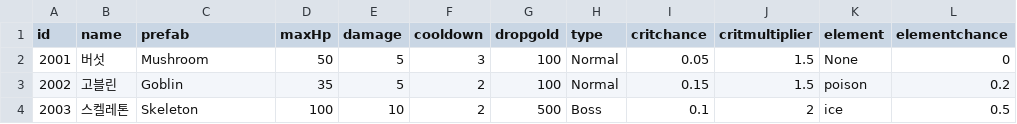
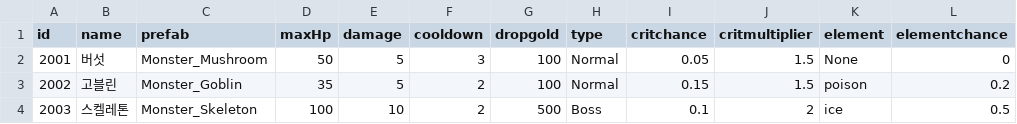
Before and after one commit to namgang98/LastProject, a CSV file: Assets/04.Data/Csv/Monsters.csv, drawn as a sheet; only a part is shown; the diff names each change by its address in the sheet, - before the commit and + after, or states it on an @@ line.

```diff
--- a/Assets/04.Data/Csv/Monsters.csv
+++ b/Assets/04.Data/Csv/Monsters.csv
-C2 (prefab): Mushroom
+C2 (prefab): Monster_Mushroom
-C3 (prefab): Goblin
+C3 (prefab): Monster_Goblin
-C4 (prefab): Skeleton
+C4 (prefab): Monster_Skeleton
```
Also changed, not shown: 54 other files.
